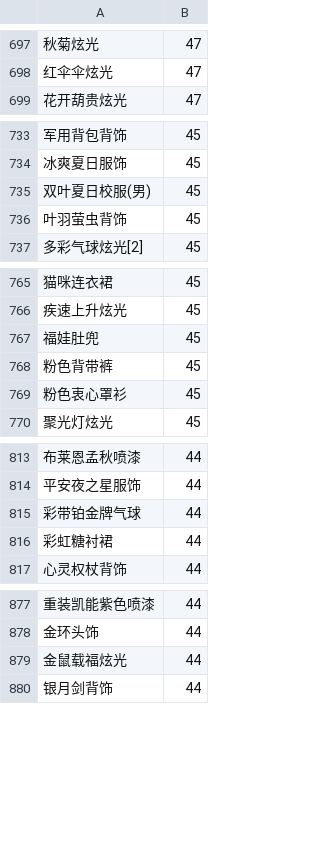
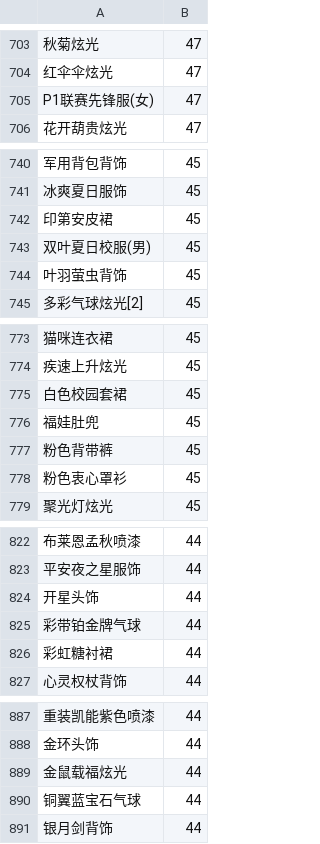
Before and after one commit to amimibear/KartRider, a CSV file: PinJian/danpin.csv, drawn as a sheet; only a part is shown, gaps mark what is left out; the diff covers the shown part only; the diff names each change by its address in the sheet, - before the commit and + after, or states it on an @@ line.

```diff
--- a/PinJian/danpin.csv
+++ b/PinJian/danpin.csv
+row 705: P1联赛先锋服(女) | 47
+row 742: 印第安皮裙 | 45
+row 775: 白色校园套裙 | 45
+row 824: 开星头饰 | 44
+row 890: 铜翼蓝宝石气球 | 44
```
Also changed, not shown: 10 added rows elsewhere in this file, 2 other files.
